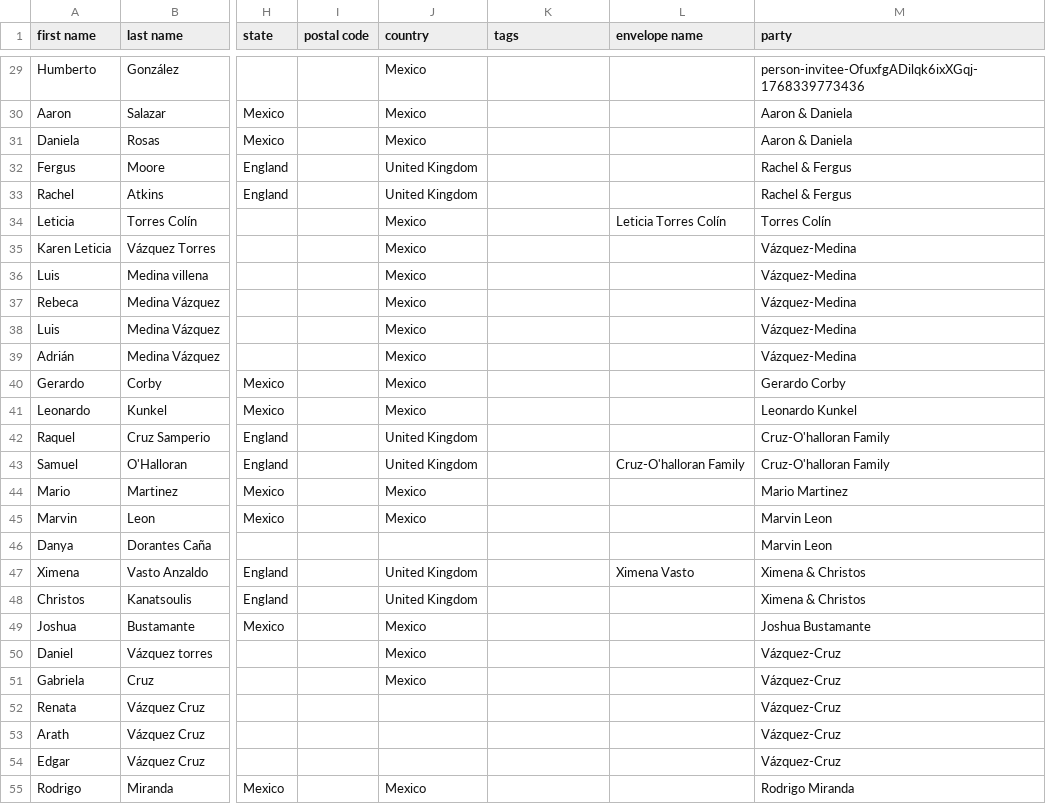
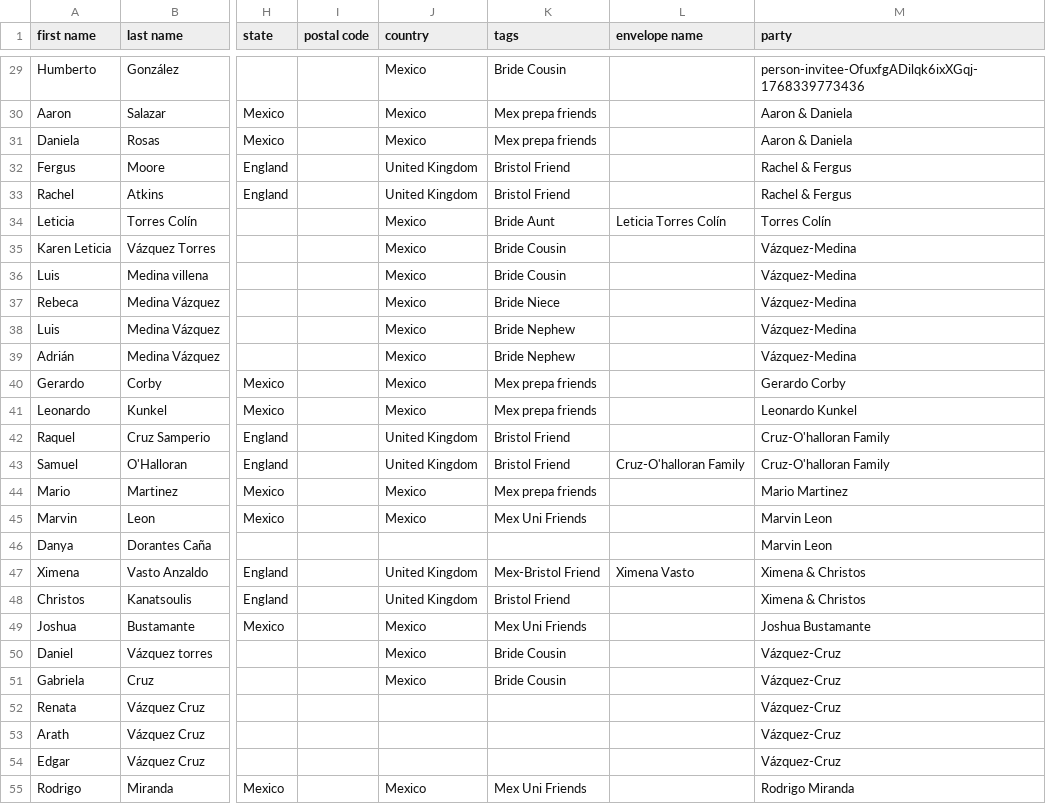
Before and after one commit to Mvilleda/boda-mv26, a CSV file: withjoy-rsvp.csv, drawn as a sheet; only a part is shown, gaps mark what is left out; the diff covers the shown part only; the diff names each change by its address in the sheet, - before the commit and + after, or states it on an @@ line.

```diff
--- a/withjoy-rsvp.csv
+++ b/withjoy-rsvp.csv
-K29 (tags): (empty)
+K29 (tags): Bride Cousin
-K30:K31 (tags): (empty)
+K30:K31 (tags): Mex prepa friends
-K32:K33 (tags): (empty)
+K32:K33 (tags): Bristol Friend
-K34 (tags): (empty)
+K34 (tags): Bride Aunt
-K35:K36 (tags): (empty)
+K35:K36 (tags): Bride Cousin
-K37 (tags): (empty)
+K37 (tags): Bride Niece
-K38:K39 (tags): (empty)
+K38:K39 (tags): Bride Nephew
-K40:K41 (tags): (empty)
+K40:K41 (tags): Mex prepa friends
-K42:K43 (tags): (empty)
+K42:K43 (tags): Bristol Friend
-K44 (tags): (empty)
+K44 (tags): Mex prepa friends
-K45 (tags): (empty)
+K45 (tags): Mex Uni Friends
-K47 (tags): (empty)
+K47 (tags): Mex-Bristol Friend
-K48 (tags): (empty)
+K48 (tags): Bristol Friend
-K49 (tags): (empty)
+K49 (tags): Mex Uni Friends
-K50:K51 (tags): (empty)
+K50:K51 (tags): Bride Cousin
-K55 (tags): (empty)
+K55 (tags): Mex Uni Friends
```
Also changed, not shown: 103 edited cells elsewhere in this file, 1 other file.
